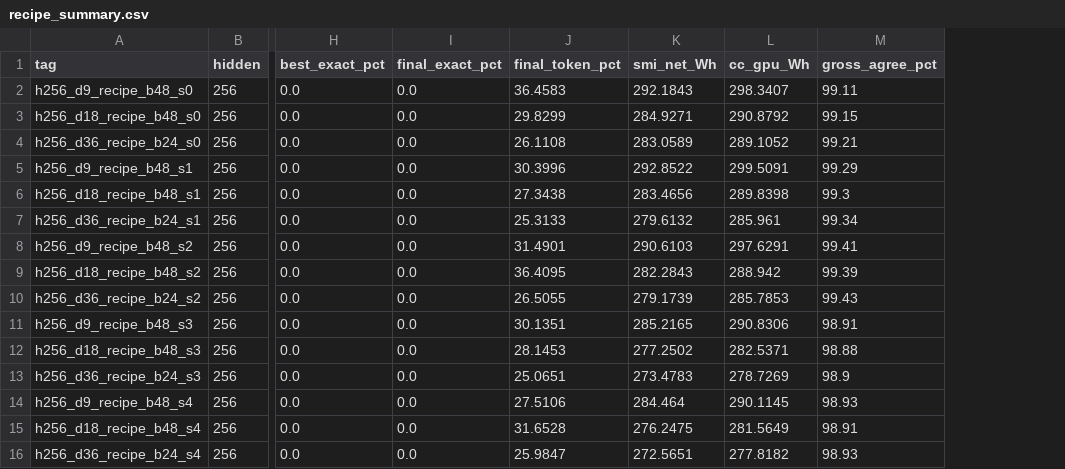
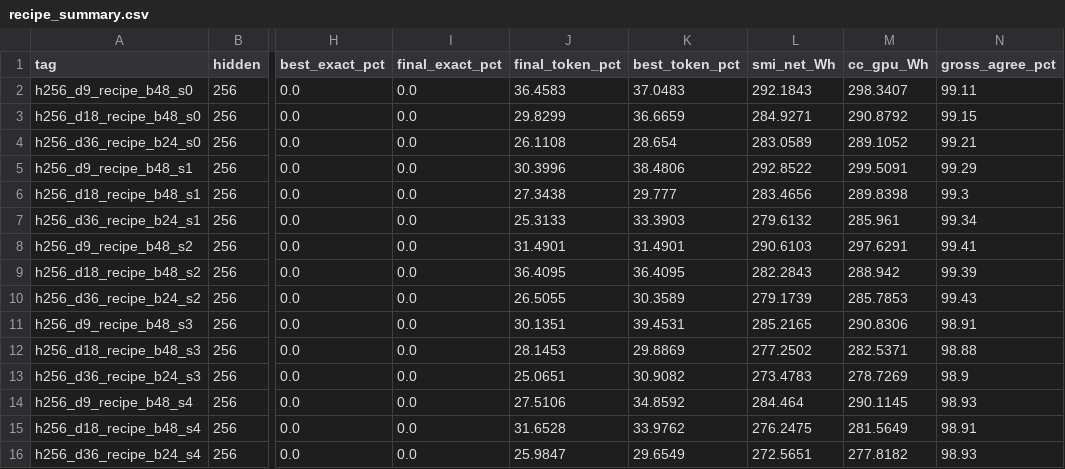
Before and after one commit to awangga/ctrm, a CSV file: data/arc_depth_out/recipe_summary.csv, drawn as a sheet; only a part is shown, gaps mark what is left out; the diff names each change by its address in the sheet, - before the commit and + after, or states it on an @@ line.

```diff
--- a/data/arc_depth_out/recipe_summary.csv
+++ b/data/arc_depth_out/recipe_summary.csv
+column K (best_token_pct), rows 2-16: 37.0483 | 36.6659 | 28.654 | 38.4806 | 29.777 | 33.3903 | 31.4901 | 36.4095 | 30.3589 | 39.4531 | 29.8869 | 30.9082 | 34.8592 | 33.9762 | 29.6549
```
Also changed, not shown: data/ablation_reports/stats_table_anova.csv, data/ablation_reports/stats_table_contrasts.csv, 14 other files.
